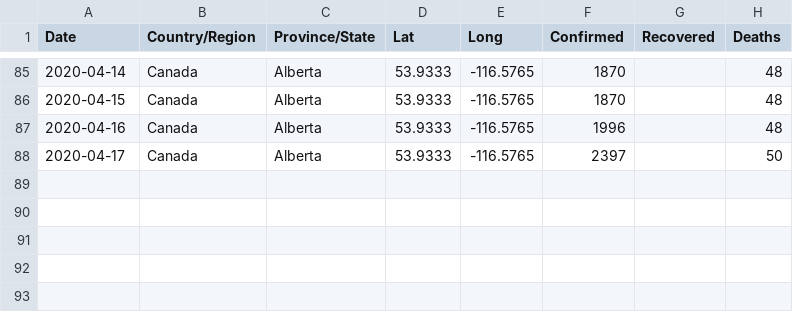
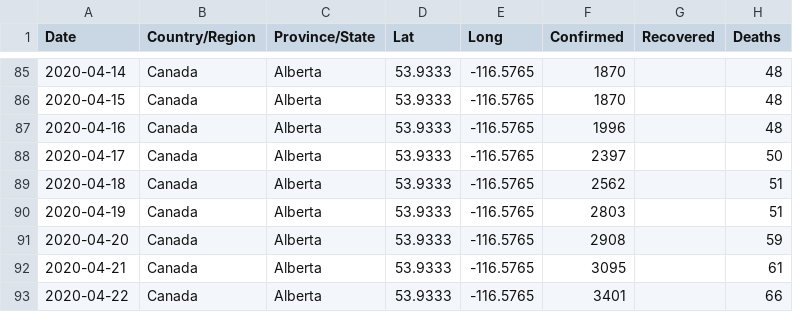
Before and after one commit to joshmgrant/covid-19, a CSV file: data/alberta-time-series-combined.csv, drawn as a sheet; only a part is shown, gaps mark what is left out.

```diff
--- a/data/alberta-time-series-combined.csv
+++ b/data/alberta-time-series-combined.csv
@@ -88 +88,6 @@ Date,Country/Region,Province/State,Lat,Long,Confirmed,Recovered,Deaths
 2020-04-17,Canada,Alberta,53.9333,-116.5765,2397,,50
+2020-04-18,Canada,Alberta,53.9333,-116.5765,2562,,51
+2020-04-19,Canada,Alberta,53.9333,-116.5765,2803,,51
+2020-04-20,Canada,Alberta,53.9333,-116.5765,2908,,59
+2020-04-21,Canada,Alberta,53.9333,-116.5765,3095,,61
+2020-04-22,Canada,Alberta,53.9333,-116.5765,3401,,66
```
Also changed, not shown: data/bc-time-series-combined.csv, data/canada-time-series-combined.csv, 2 other files.
